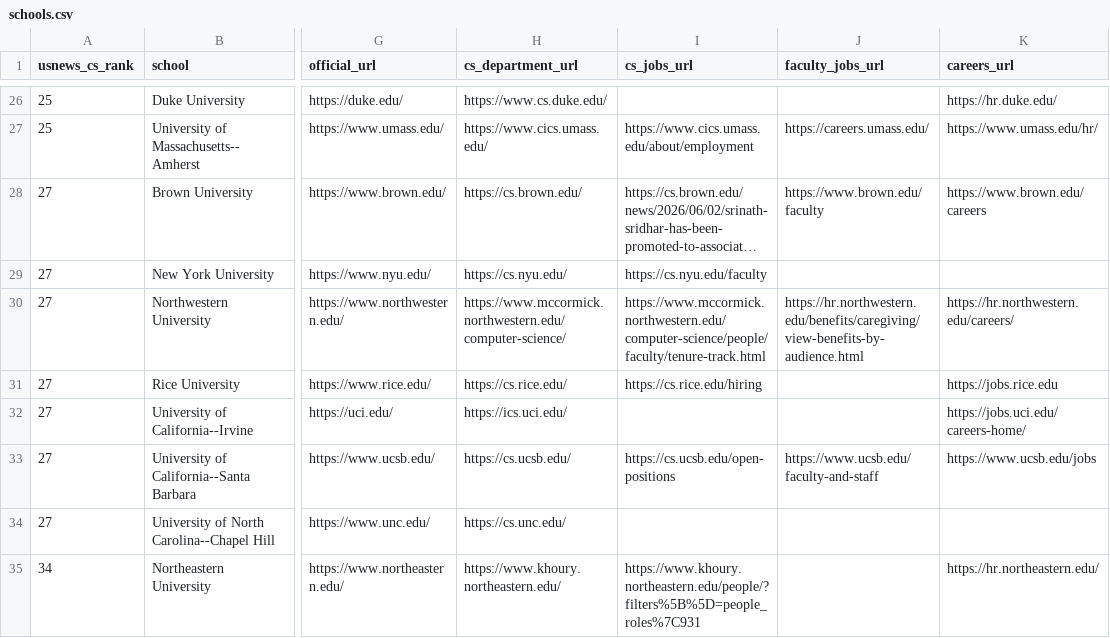
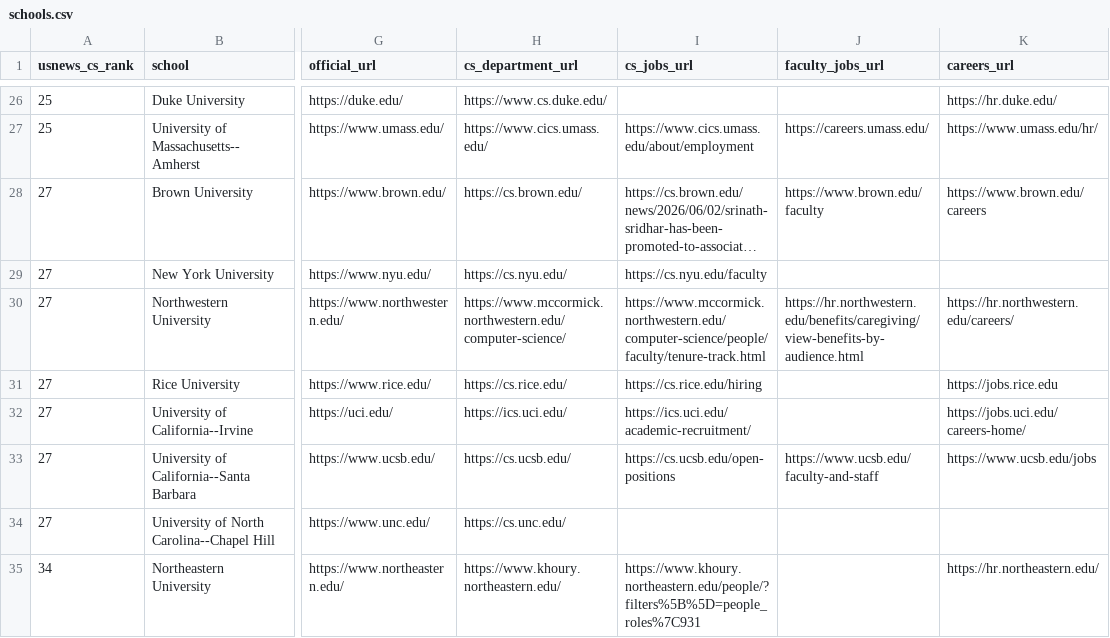
Before and after one commit to kyungchanlim/faculty-job-tracker, a CSV file: data/schools.csv, drawn as a sheet; only a part is shown, gaps mark what is left out; long unchanged cells end in …; the diff names each change by its address in the sheet, - before the commit and + after, or states it on an @@ line.

```diff
--- a/data/schools.csv
+++ b/data/schools.csv
-I32 (cs_jobs_url): (empty)
+I32 (cs_jobs_url): https://ics.uci.edu/academic-recruitment/
```
Also changed, not shown: data/schools_enriched.csv, 5 other files.
